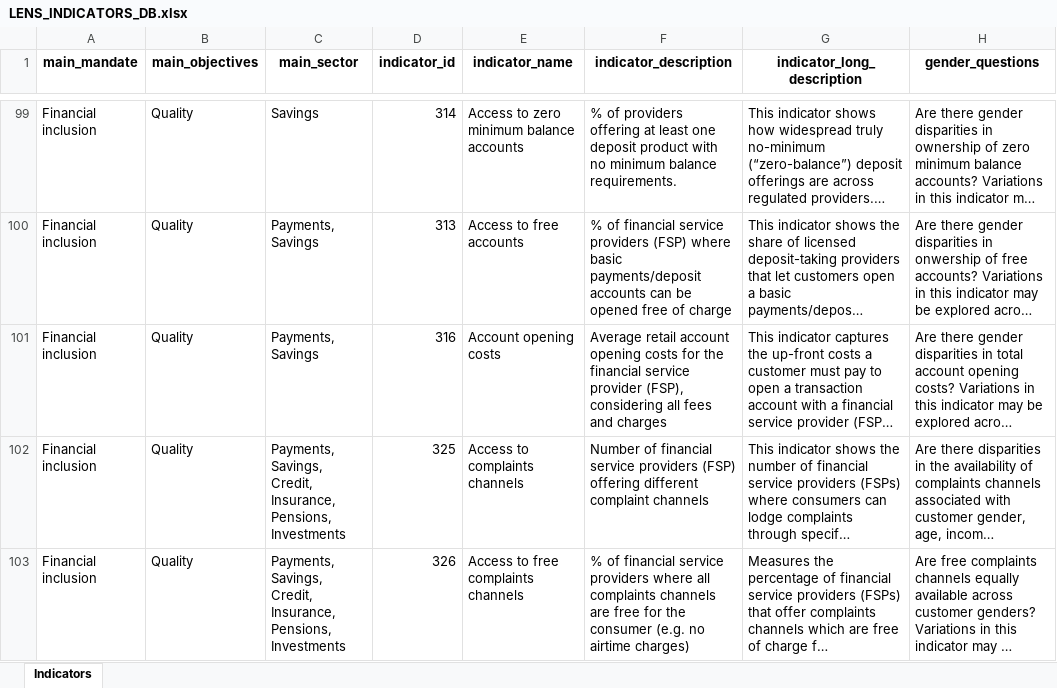
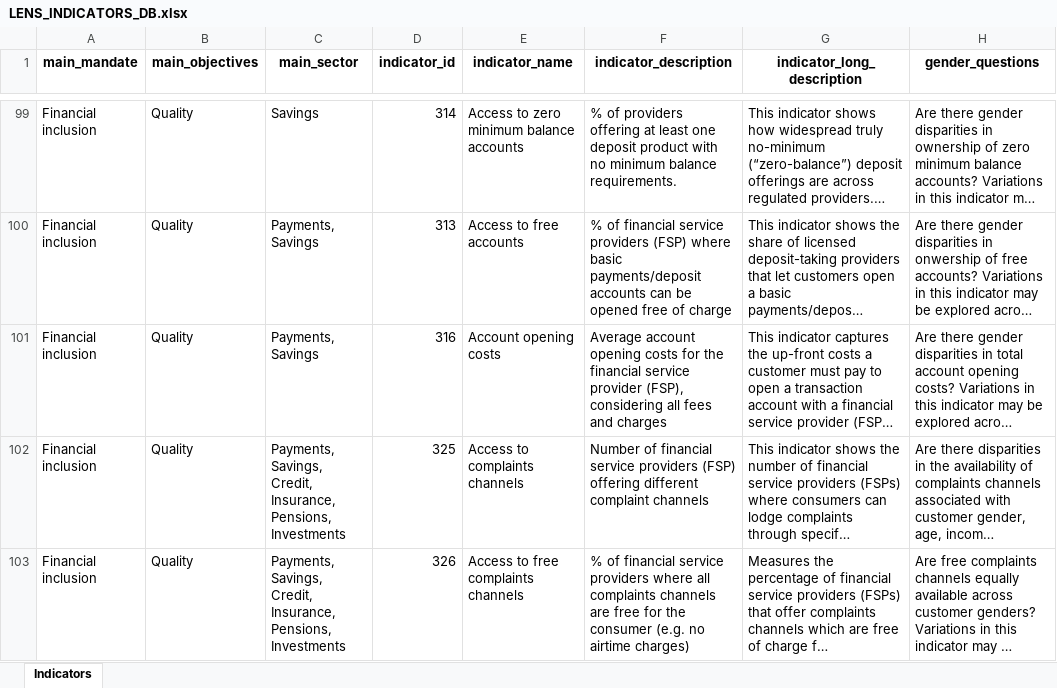
Before and after one commit to pgubb/cgap-sgdd-indicators, an Excel workbook: www/LENS_INDICATORS_DB.xlsx, sheet Indicators, drawn as a sheet; only a part is shown, gaps mark what is left out; long unchanged cells end in …; values as stored, in another font and other column widths than the file's, no borders; the diff covers the shown part only; the diff names each change by its address in the sheet, - before the commit and + after, or states it on an @@ line.

```diff
--- a/www/LENS_INDICATORS_DB.xlsx (sheet Indicators)
+++ b/www/LENS_INDICATORS_DB.xlsx (sheet Indicators)
-F101 (indicator_description): Average retail account opening…
+F101 (indicator_description): Average account opening…
```
Also changed, not shown: 22 edited cells elsewhere in this sheet, 3 other files.
